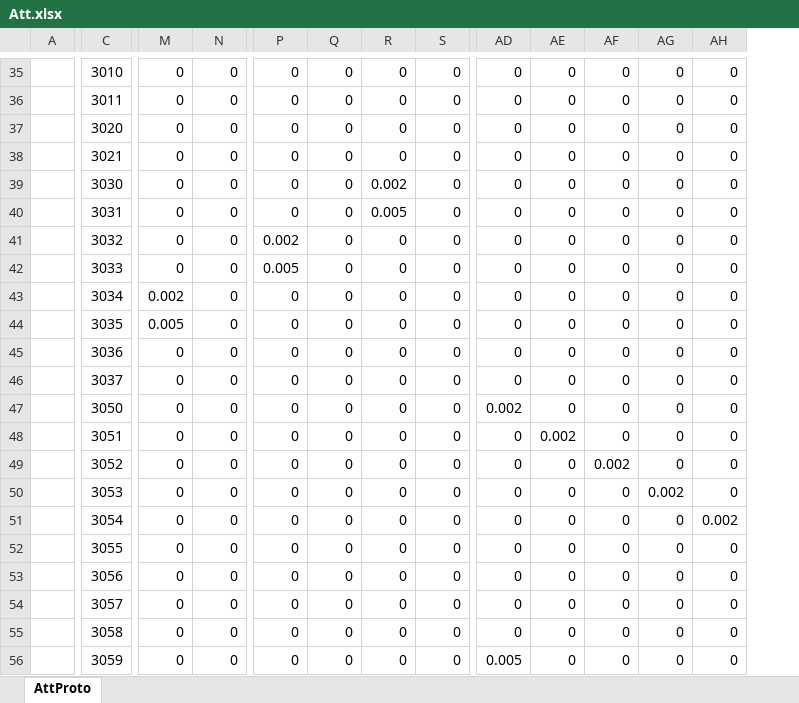
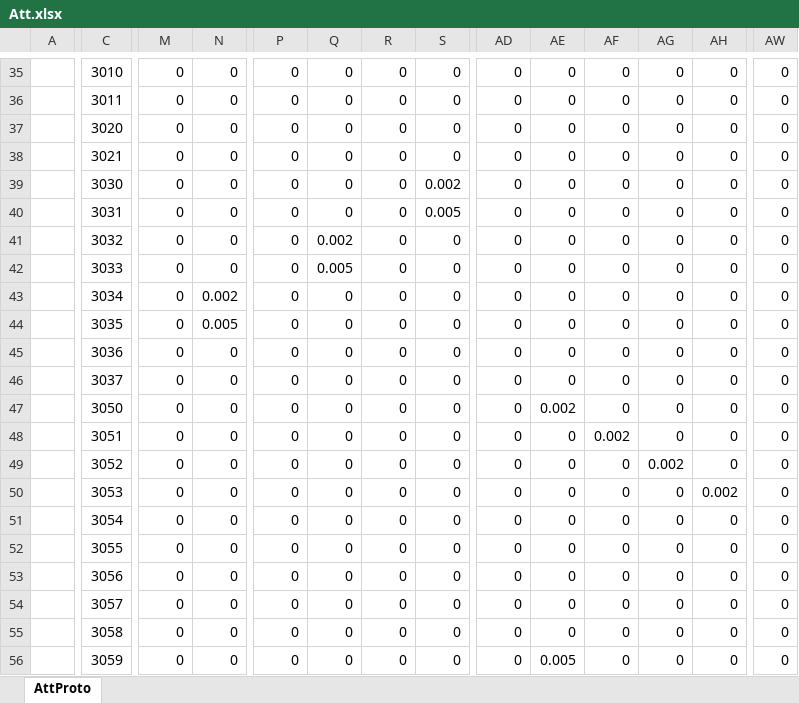
Before and after one commit to east-eden/server, an Excel workbook: config/excel/Att.xlsx, sheet AttProto, drawn as a sheet; only a part is shown, gaps mark what is left out; values as stored, in another font and other column widths than the file's, no borders; the diff covers the shown part only; the diff names each change by its address in the sheet, - before the commit and + after, or states it on an @@ line.

```diff
--- a/config/excel/Att.xlsx (sheet AttProto)
+++ b/config/excel/Att.xlsx (sheet AttProto)
+column AW, rows 35-56: all 0
-R39: 0.002
+R39: 0
-S39: 0
+S39: 0.002
-R40: 0.005
+R40: 0
-S40: 0
+S40: 0.005
-P41: 0.002
+P41: 0
-Q41: 0
+Q41: 0.002
-P42: 0.005
+P42: 0
-Q42: 0
+Q42: 0.005
-M43: 0.002
+M43: 0
-N43: 0
+N43: 0.002
-M44: 0.005
+M44: 0
-N44: 0
+N44: 0.005
-AD47: 0.002
+AD47: 0
-AE47: 0
+AE47: 0.002
-AE48: 0.002
+AE48: 0
-AF48: 0
+AF48: 0.002
-AF49: 0.002
+AF49: 0
-AG49: 0
+AG49: 0.002
-AG50: 0.002
+AG50: 0
-AH50: 0
+AH50: 0.002
-AH51: 0.002
+AH51: 0
-AD56: 0.005
+AD56: 0
-AE56: 0
+AE56: 0.005
```
Also changed, not shown: 1 added row, 1 removed row and 347 edited cells elsewhere in this sheet, formulas that keep their value, 1 other file.
